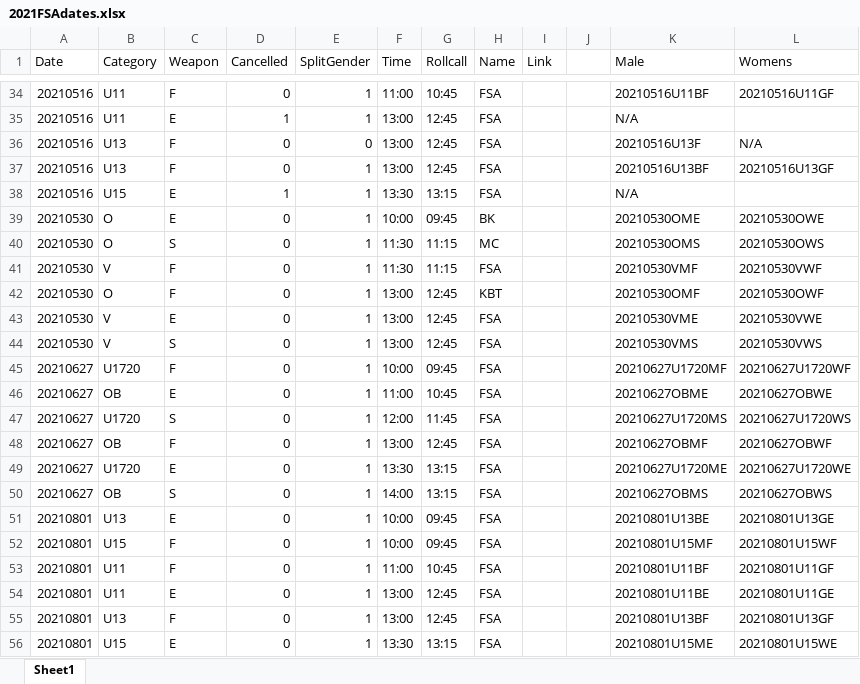
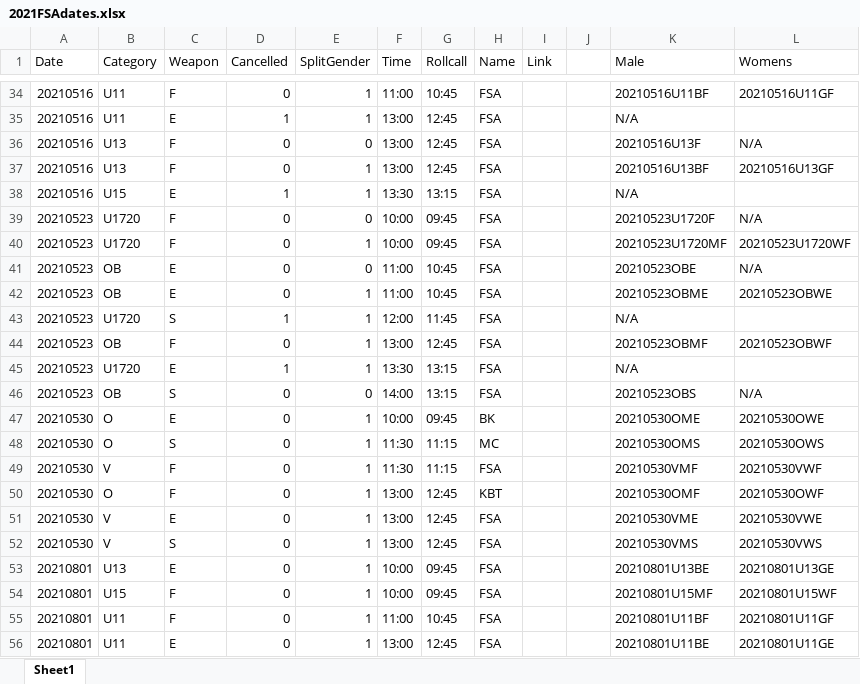
Before and after one commit to stuartmarshall87/FencingSAResults2, an Excel workbook: 2021/2021FSAdates.xlsx, sheet Sheet1, drawn as a sheet; only a part is shown, gaps mark what is left out; the shorter side is filled out with more unchanged rows; values as stored, in another font and other column widths than the file's, no borders; table styles not drawn; removed rows and columns are numbered as before the commit, all else as after; the diff names each change by its address in the sheet, - before the commit and + after, or states it on an @@ line.

```diff
--- a/2021/2021FSAdates.xlsx (sheet Sheet1)
+++ b/2021/2021FSAdates.xlsx (sheet Sheet1)
+row 39: 20210523 | U1720 | F | 0 | 0 | 10:00 | 09:45 | FSA |  |  | 20210523U1720F | N/A
+row 40: 20210523 | U1720 | F | 0 | 1 | 10:00 | 09:45 | FSA |  |  | 20210523U1720MF | 20210523U1720WF
+row 41: 20210523 | OB | E | 0 | 0 | 11:00 | 10:45 | FSA |  |  | 20210523OBE | N/A
+row 42: 20210523 | OB | E | 0 | 1 | 11:00 | 10:45 | FSA |  |  | 20210523OBME | 20210523OBWE
+row 43: 20210523 | U1720 | S | 1 | 1 | 12:00 | 11:45 | FSA |  |  | N/A
+row 44: 20210523 | OB | F | 0 | 1 | 13:00 | 12:45 | FSA |  |  | 20210523OBMF | 20210523OBWF
+row 45: 20210523 | U1720 | E | 1 | 1 | 13:30 | 13:15 | FSA |  |  | N/A
+row 46: 20210523 | OB | S | 0 | 0 | 14:00 | 13:15 | FSA |  |  | 20210523OBS | N/A
-row 45: 20210627 | U1720 | F | 0 | 1 | 10:00 | 09:45 | FSA |  |  | 20210627U1720MF | 20210627U1720WF
-row 46: 20210627 | OB | E | 0 | 1 | 11:00 | 10:45 | FSA |  |  | 20210627OBME | 20210627OBWE
-row 47: 20210627 | U1720 | S | 0 | 1 | 12:00 | 11:45 | FSA |  |  | 20210627U1720MS | 20210627U1720WS
-row 48: 20210627 | OB | F | 0 | 1 | 13:00 | 12:45 | FSA |  |  | 20210627OBMF | 20210627OBWF
-row 49: 20210627 | U1720 | E | 0 | 1 | 13:30 | 13:15 | FSA |  |  | 20210627U1720ME | 20210627U1720WE
-row 50: 20210627 | OB | S | 0 | 1 | 14:00 | 13:15 | FSA |  |  | 20210627OBMS | 20210627OBWS
```
Also changed, not shown: 19 other files.
